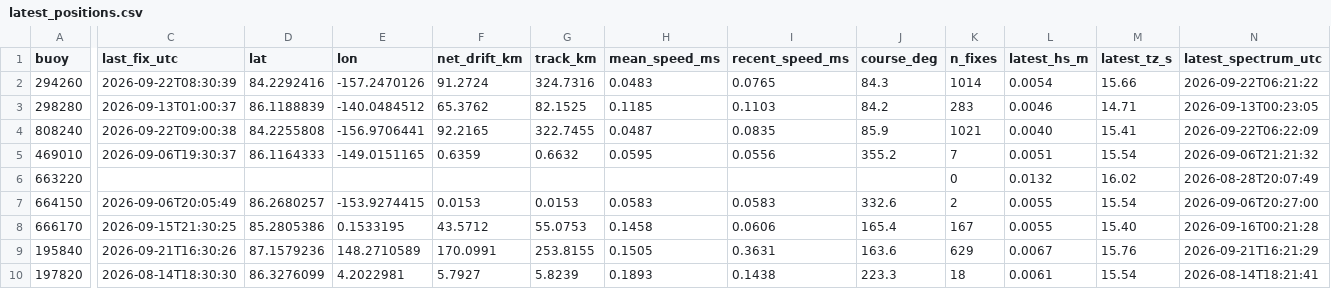
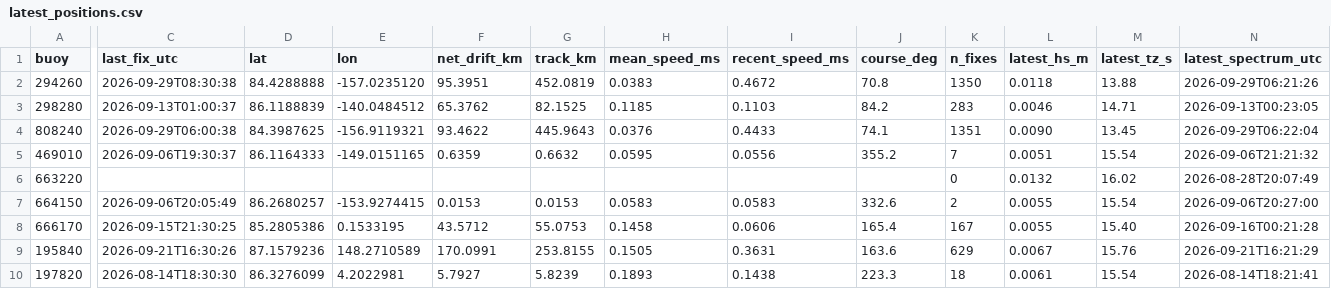
Before and after one commit to SisterPeanut/omb-fleet, a CSV file: latest_positions.csv, drawn as a sheet; only a part is shown, gaps mark what is left out; the diff covers the shown part only; the diff names each change by its address in the sheet, - before the commit and + after, or states it on an @@ line.

```diff
--- a/latest_positions.csv
+++ b/latest_positions.csv
-C2 (last_fix_utc): 2026-09-22T08:30:39
+C2 (last_fix_utc): 2026-09-29T08:30:38
-D2 (lat): 84.2292416
+D2 (lat): 84.4288888
-E2 (lon): -157.2470126
+E2 (lon): -157.0235120
-F2 (net_drift_km): 91.2724
+F2 (net_drift_km): 95.3951
-G2 (track_km): 324.7316
+G2 (track_km): 452.0819
-H2 (mean_speed_ms): 0.0483
+H2 (mean_speed_ms): 0.0383
-I2 (recent_speed_ms): 0.0765
+I2 (recent_speed_ms): 0.4672
-J2 (course_deg): 84.3
+J2 (course_deg): 70.8
-K2 (n_fixes): 1014
+K2 (n_fixes): 1350
-L2 (latest_hs_m): 0.0054
+L2 (latest_hs_m): 0.0118
-M2 (latest_tz_s): 15.66
+M2 (latest_tz_s): 13.88
-N2 (latest_spectrum_utc): 2026-09-22T06:21:22
+N2 (latest_spectrum_utc): 2026-09-29T06:21:26
-C4 (last_fix_utc): 2026-09-22T09:00:38
+C4 (last_fix_utc): 2026-09-29T06:00:38
-D4 (lat): 84.2255808
+D4 (lat): 84.3987625
-E4 (lon): -156.9706441
+E4 (lon): -156.9119321
-F4 (net_drift_km): 92.2165
+F4 (net_drift_km): 93.4622
-G4 (track_km): 322.7455
+G4 (track_km): 445.9643
-H4 (mean_speed_ms): 0.0487
+H4 (mean_speed_ms): 0.0376
-I4 (recent_speed_ms): 0.0835
+I4 (recent_speed_ms): 0.4433
-J4 (course_deg): 85.9
+J4 (course_deg): 74.1
-K4 (n_fixes): 1021
+K4 (n_fixes): 1351
-L4 (latest_hs_m): 0.0040
+L4 (latest_hs_m): 0.0090
-M4 (latest_tz_s): 15.41
+M4 (latest_tz_s): 13.45
-N4 (latest_spectrum_utc): 2026-09-22T06:22:09
+N4 (latest_spectrum_utc): 2026-09-29T06:22:04
```
Also changed, not shown: 24 edited cells elsewhere in this file, drift_all-time.csv, drift_weekly.csv, 15 other files.
